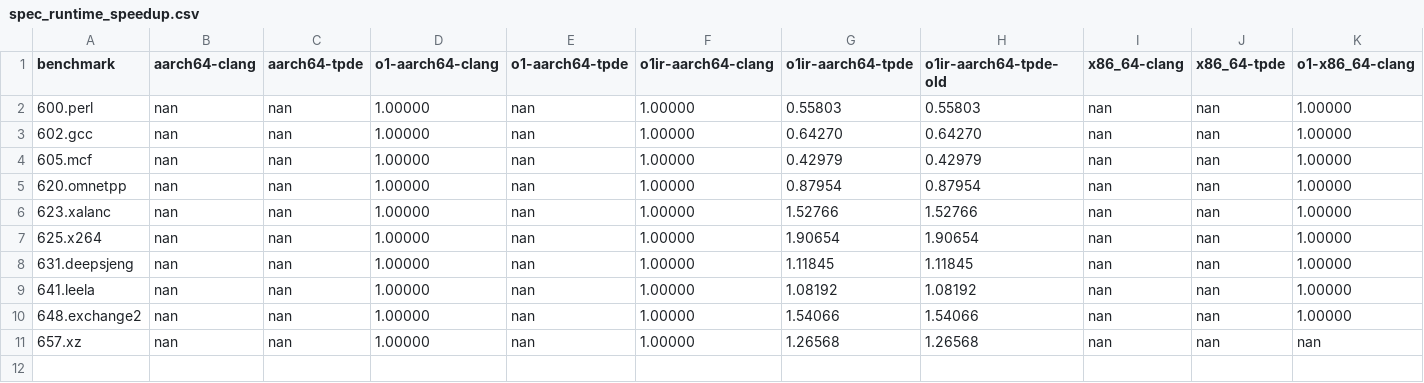
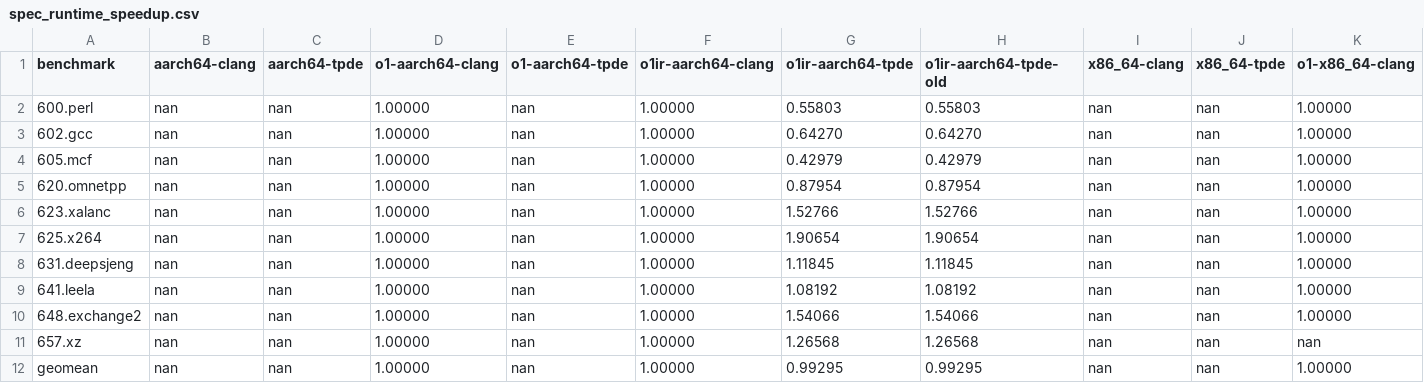
Before and after one commit to sallto/MasterArbeit, a CSV file: plots/output/spec_runtime_speedup.csv, drawn as a sheet; only a part is shown; rows hold the shown columns only; the diff names each change by its address in the sheet, - before the commit and + after, or states it on an @@ line.

```diff
--- a/plots/output/spec_runtime_speedup.csv
+++ b/plots/output/spec_runtime_speedup.csv
+row 12: geomean | nan | nan | 1.00000 | nan | 1.00000 | 0.99295 | 0.99295 | nan | nan | 1.00000
```
Also changed, not shown: 3 other files.
